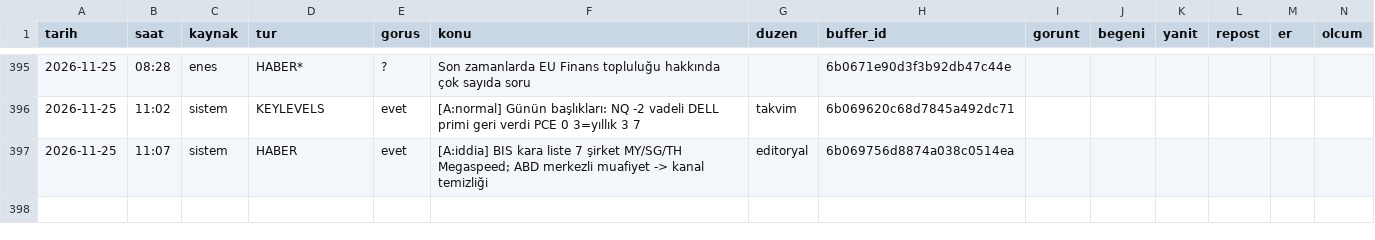
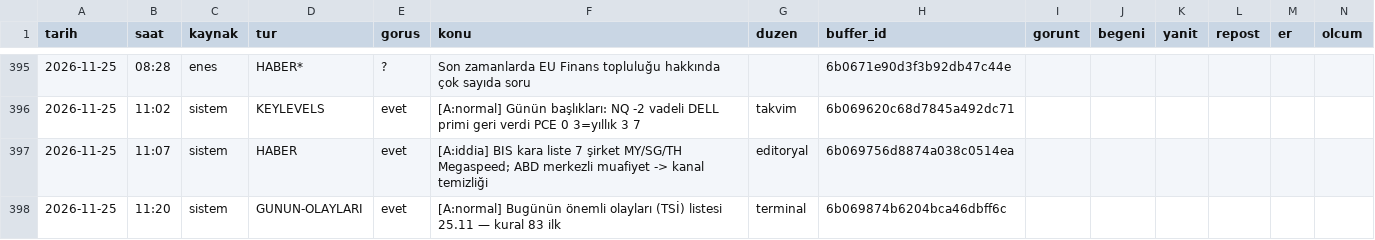
Before and after one commit to enesuludg6-debug/kontra-gorsel, a CSV file: invest/performans_veri.csv, drawn as a sheet; only a part is shown, gaps mark what is left out; the diff names each change by its address in the sheet, - before the commit and + after, or states it on an @@ line.

```diff
--- a/invest/performans_veri.csv
+++ b/invest/performans_veri.csv
+row 398: 2026-11-25 | 11:20 | sistem | GUNUN-OLAYLARI | evet | [A:normal] Bugünün önemli olayları (TSİ) listesi 25.11 — kural 83 ilk | terminal | 6b069874b6204bca46dbff6c
```
Also changed, not shown: 4 other files.
